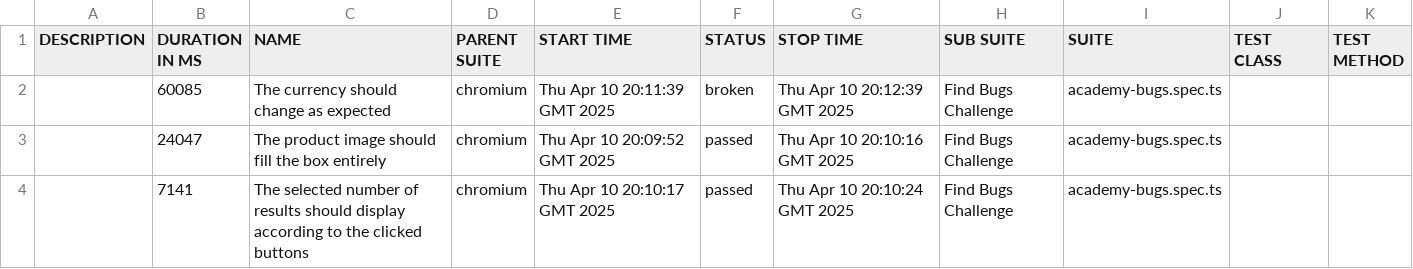
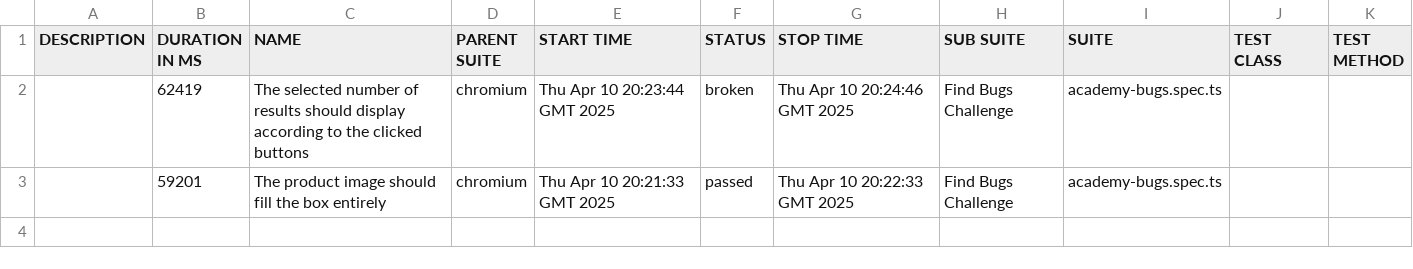
Before and after one commit to katerina-kirilenko/pw-academy-bugs, a CSV file: 5/data/suites.csv, drawn as a sheet.

```diff
--- a/5/data/suites.csv
+++ b/5/data/suites.csv
@@ -1,4 +1,3 @@
 "DESCRIPTION","DURATION IN MS","NAME","PARENT SUITE","START TIME","STATUS","STOP TIME","SUB SUITE","SUITE","TEST CLASS","TEST METHOD"
-"","60085","The currency should change as expected","chromium","Thu Apr 10 20:11:39 GMT 2025","broken","Thu Apr 10 20:12:39 GMT 2025","Find Bugs Challenge","academy-bugs.spec.ts","",""
-"","24047","The product image should fill the box entirely","chromium","Thu Apr 10 20:09:52 GMT 2025","passed","Thu Apr 10 20:10:16 GMT 2025","Find Bugs Challenge","academy-bugs.spec.ts","",""
-"","7141","The selected number of results should display according to the clicked buttons","chromium","Thu Apr 10 20:10:17 GMT 2025","passed","Thu Apr 10 20:10:24 GMT 2025","Find Bugs Challenge","academy-bugs.spec.ts","",""
+"","62419","The selected number of results should display according to the clicked buttons","chromium","Thu Apr 10 20:23:44 GMT 2025","broken","Thu Apr 10 20:24:46 GMT 2025","Find Bugs Challenge","academy-bugs.spec.ts","",""
+"","59201","The product image should fill the box entirely","chromium","Thu Apr 10 20:21:33 GMT 2025","passed","Thu Apr 10 20:22:33 GMT 2025","Find Bugs Challenge","academy-bugs.spec.ts","",""
```
Also changed, not shown: 42 other files.
